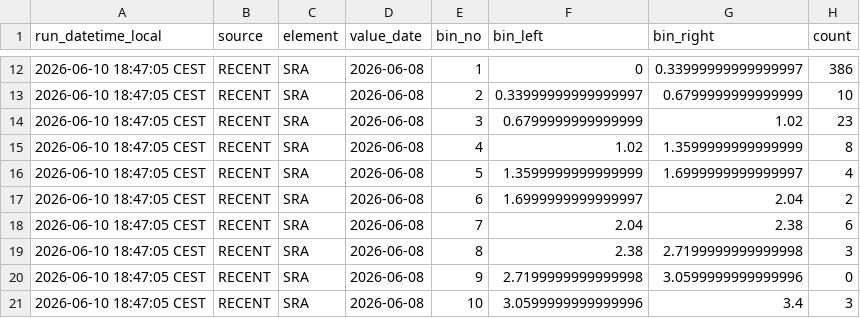
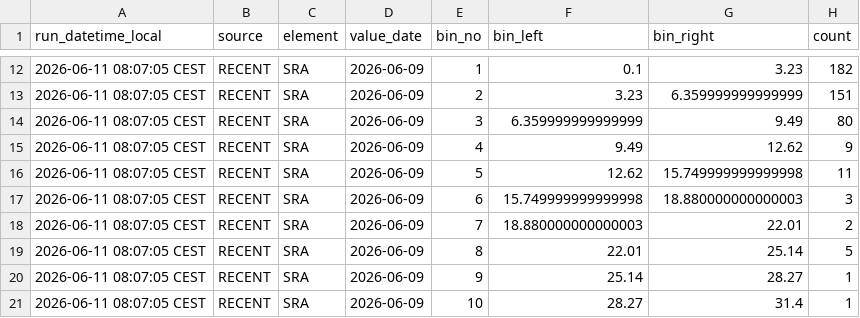
Before and after one commit to RadimTol/OpenData, a CSV file: histrecent.csv, drawn as a sheet; only a part is shown, gaps mark what is left out; the diff covers the shown part only.

```diff
--- a/histrecent.csv
+++ b/histrecent.csv
@@ -12,10 +12,10 @@
-"2026-06-10 18:47:05 CEST","RECENT","SRA","2026-06-08",1,0,0.33999999999999997,386
-"2026-06-10 18:47:05 CEST","RECENT","SRA","2026-06-08",2,0.33999999999999997,0.6799999999999999,10
-"2026-06-10 18:47:05 CEST","RECENT","SRA","2026-06-08",3,0.6799999999999999,1.02,23
-"2026-06-10 18:47:05 CEST","RECENT","SRA","2026-06-08",4,1.02,1.3599999999999999,8
-"2026-06-10 18:47:05 CEST","RECENT","SRA","2026-06-08",5,1.3599999999999999,1.6999999999999997,4
-"2026-06-10 18:47:05 CEST","RECENT","SRA","2026-06-08",6,1.6999999999999997,2.04,2
-"2026-06-10 18:47:05 CEST","RECENT","SRA","2026-06-08",7,2.04,2.38,6
-"2026-06-10 18:47:05 CEST","RECENT","SRA","2026-06-08",8,2.38,2.7199999999999998,3
-"2026-06-10 18:47:05 CEST","RECENT","SRA","2026-06-08",9,2.7199999999999998,3.0599999999999996,0
-"2026-06-10 18:47:05 CEST","RECENT","SRA","2026-06-08",10,3.0599999999999996,3.4,3
+"2026-06-11 08:07:05 CEST","RECENT","SRA","2026-06-09",1,0.1,3.23,182
+"2026-06-11 08:07:05 CEST","RECENT","SRA","2026-06-09",2,3.23,6.359999999999999,151
+"2026-06-11 08:07:05 CEST","RECENT","SRA","2026-06-09",3,6.359999999999999,9.49,80
+"2026-06-11 08:07:05 CEST","RECENT","SRA","2026-06-09",4,9.49,12.62,9
+"2026-06-11 08:07:05 CEST","RECENT","SRA","2026-06-09",5,12.62,15.749999999999998,11
+"2026-06-11 08:07:05 CEST","RECENT","SRA","2026-06-09",6,15.749999999999998,18.880000000000003,3
+"2026-06-11 08:07:05 CEST","RECENT","SRA","2026-06-09",7,18.880000000000003,22.01,2
+"2026-06-11 08:07:05 CEST","RECENT","SRA","2026-06-09",8,22.01,25.14,5
+"2026-06-11 08:07:05 CEST","RECENT","SRA","2026-06-09",9,25.14,28.27,1
+"2026-06-11 08:07:05 CEST","RECENT","SRA","2026-06-09",10,28.27,31.4,1
```
Also changed, not shown: 99 edited cells elsewhere in this file.
